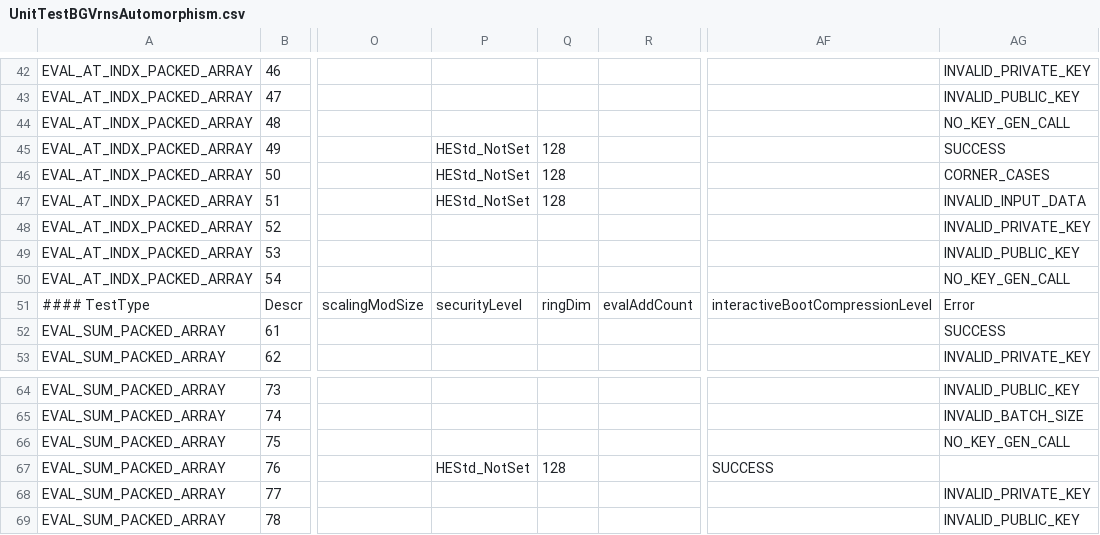
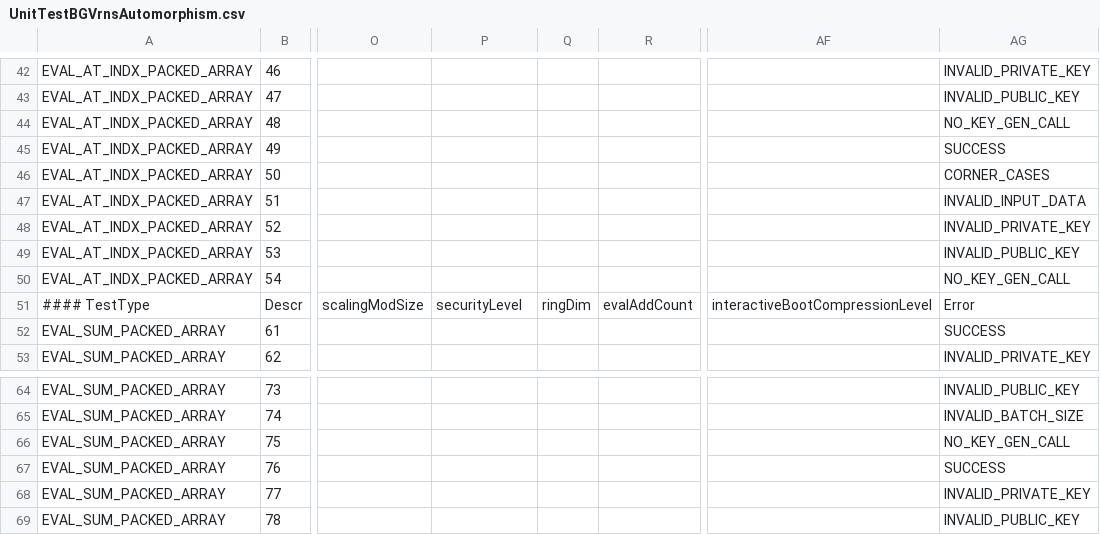
Before and after one commit to openfheorg/openfhe-development, a CSV file: src/pke/unittest/utbgvrns/UnitTestBGVrnsAutomorphism.csv, drawn as a sheet; only a part is shown, gaps mark what is left out; the diff names each change by its address in the sheet, - before the commit and + after, or states it on an @@ line.

```diff
--- a/src/pke/unittest/utbgvrns/UnitTestBGVrnsAutomorphism.csv
+++ b/src/pke/unittest/utbgvrns/UnitTestBGVrnsAutomorphism.csv
-P45:P47: HEStd_NotSet
+P45:P47: (empty)
-Q45:Q47: 128
+Q45:Q47: (empty)
-P67: HEStd_NotSet
+P67: (empty)
-Q67: 128
+Q67: (empty)
-AF67: SUCCESS
+AF67: (empty)
-AG67: (empty)
+AG67: SUCCESS
```
Also changed, not shown: 8 other files.
